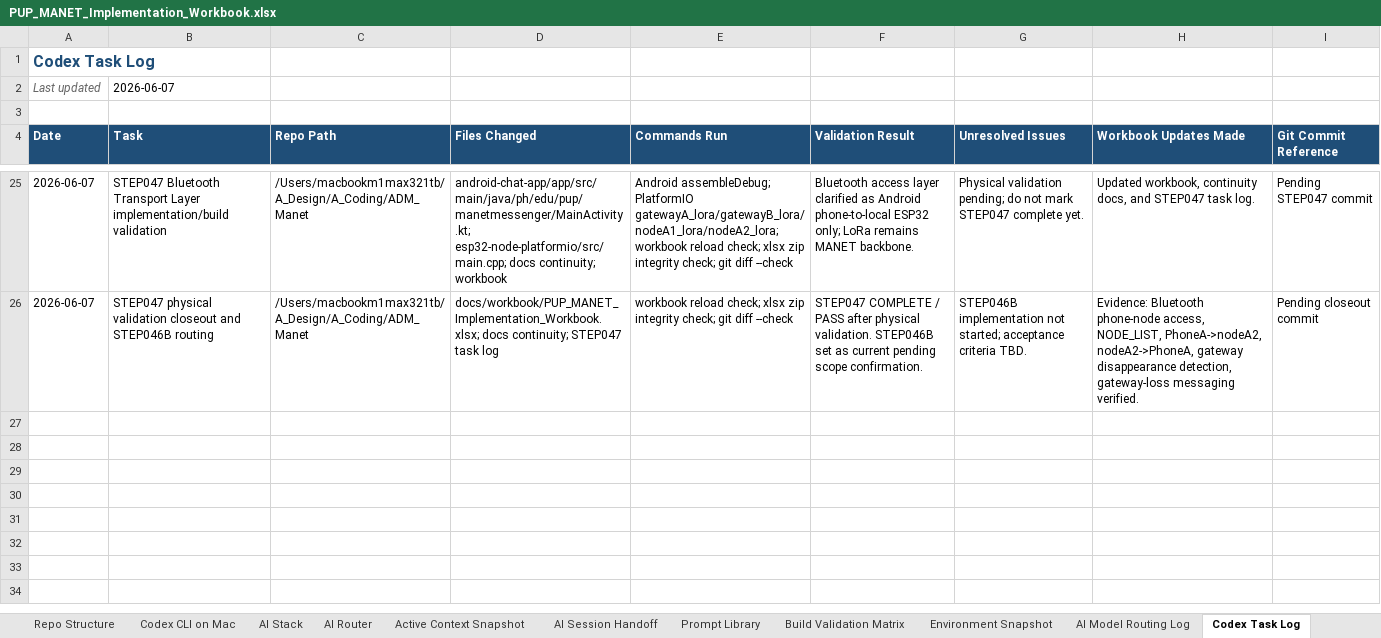
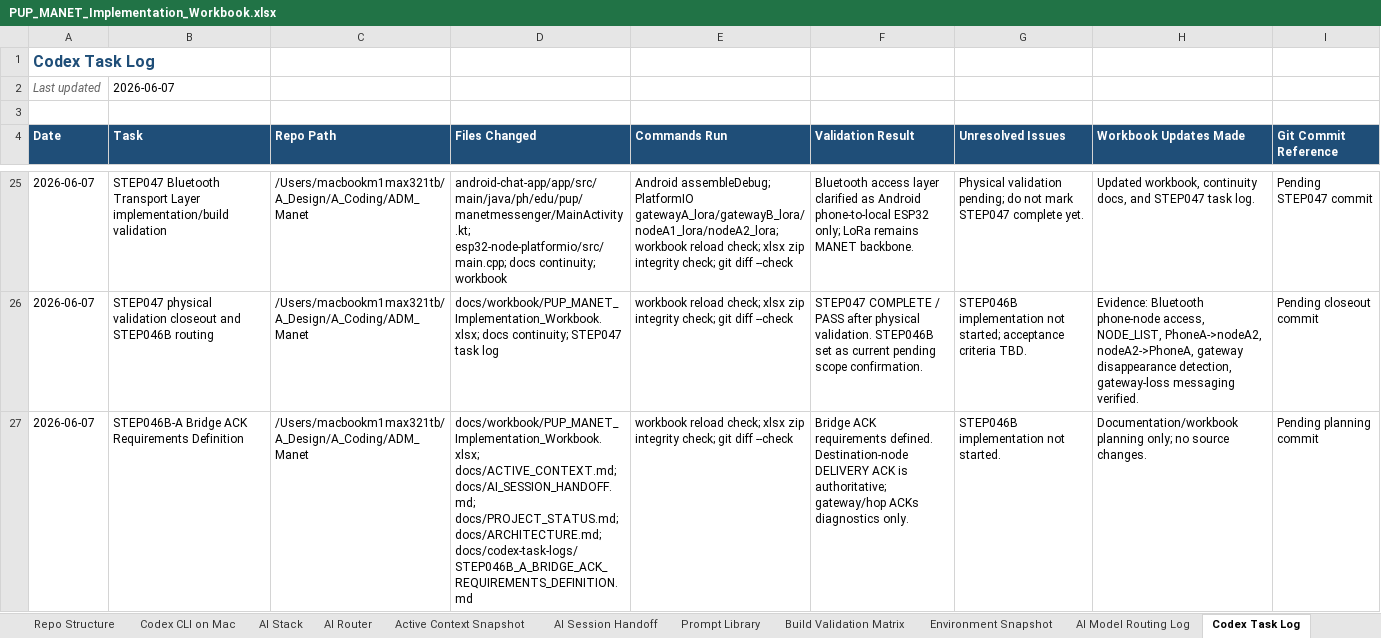
Before and after one commit to pagibetech/pup-manet-emergency-messaging, an Excel workbook: docs/workbook/PUP_MANET_Implementation_Workbook.xlsx, sheet Codex Task Log, drawn as a sheet; only a part is shown, gaps mark what is left out; values as stored, in another font and other column widths than the file's, no borders; the diff names each change by its address in the sheet, - before the commit and + after, or states it on an @@ line.

Commit message:
docs: define STEP046B bridge ACK requirements

```diff
--- a/docs/workbook/PUP_MANET_Implementation_Workbook.xlsx (sheet Codex Task Log)
+++ b/docs/workbook/PUP_MANET_Implementation_Workbook.xlsx (sheet Codex Task Log)
+row 27: 2026-06-07 | STEP046B-A Bridge ACK Requirements Definition | /Users/macbookm1max321tb/A_Design/A_Coding/ADM_Manet | docs/workbook/PUP_MANET_Implementation_Workbook.xlsx; docs/ACTIVE_CONTEXT.md; docs/AI_SESSION_HANDOFF.md; docs/PROJECT_STATUS.md; docs/ARCHITECTURE.md; docs/codex-task-logs/STEP046B_A_BRIDGE_ACK_REQUIREMENTS_DEFINITION.md | workbook reload check; xlsx zip integrity check; git diff --check | Bridge ACK requirements defined. Destination-node DELIVERY ACK is authoritative; gateway/hop ACKs diagnostics only. | STEP046B implementation not started. | Documentation/workbook planning only; no source changes. | Pending planning commit
```
Also changed, not shown: sheet Detailed Steps, sheet Build Validation Matrix, sheet AI Model Routing Log, sheet Progress Tracker, sheet AI Session Handoff, sheet Active Context Snapshot, 2 more sheets, 5 other files.
